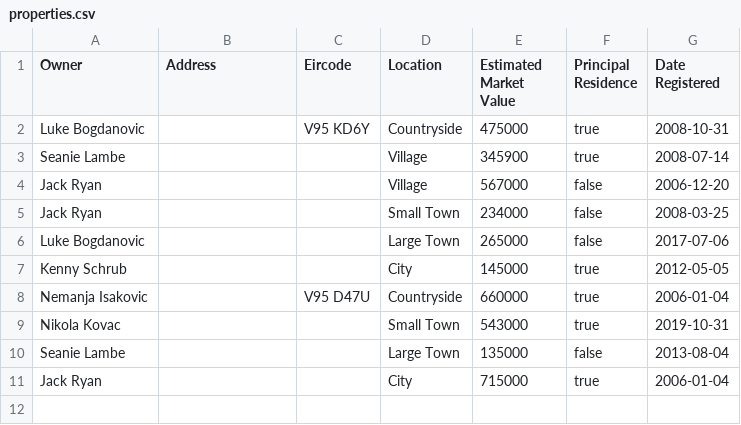
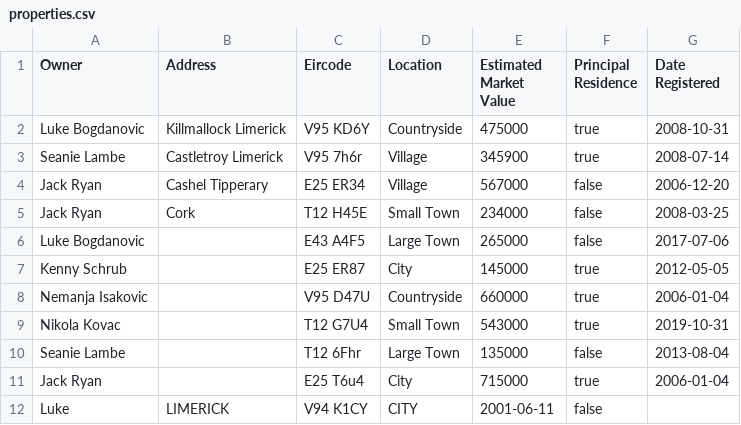
Before and after one commit to LukeBogdanovic/CS4013Project, a CSV file: src/properties.csv, drawn as a sheet.

```diff
--- a/src/properties.csv
+++ b/src/properties.csv
@@ -1,11 +1,12 @@
 Owner,Address,Eircode,Location,Estimated Market Value,Principal Residence,Date Registered
-Luke Bogdanovic,,V95 KD6Y,Countryside,475000,true,2008-10-31
-Seanie Lambe,,,Village,345900,true,2008-07-14
-Jack Ryan,,,Village,567000,false,2006-12-20
-Jack Ryan,,,Small Town,234000,false,2008-03-25
-Luke Bogdanovic,,,Large Town,265000,false,2017-07-06
-Kenny Schrub,,,City,145000,true,2012-05-05
+Luke Bogdanovic,Killmallock Limerick,V95 KD6Y,Countryside,475000,true,2008-10-31
+Seanie Lambe,Castletroy Limerick,V95 7h6r,Village,345900,true,2008-07-14
+Jack Ryan,Cashel Tipperary,E25 ER34,Village,567000,false,2006-12-20
+Jack Ryan,Cork,T12 H45E,Small Town,234000,false,2008-03-25
+Luke Bogdanovic,,E43 A4F5,Large Town,265000,false,2017-07-06
+Kenny Schrub,,E25 ER87,City,145000,true,2012-05-05
 Nemanja Isakovic,,V95 D47U,Countryside,660000,true,2006-01-04
-Nikola Kovac,,,Small Town,543000,true,2019-10-31
-Seanie Lambe,,,Large Town,135000,false,2013-08-04
-Jack Ryan,,,City,715000,true,2006-01-04
+Nikola Kovac,,T12 G7U4,Small Town,543000,true,2019-10-31
+Seanie Lambe,,T12 6Fhr,Large Town,135000,false,2013-08-04
+Jack Ryan,,E25 T6u4,City,715000,true,2006-01-04
+Luke,LIMERICK,V94 K1CY,CITY,2001-06-11,false
```
Also changed, not shown: 6 other files.
